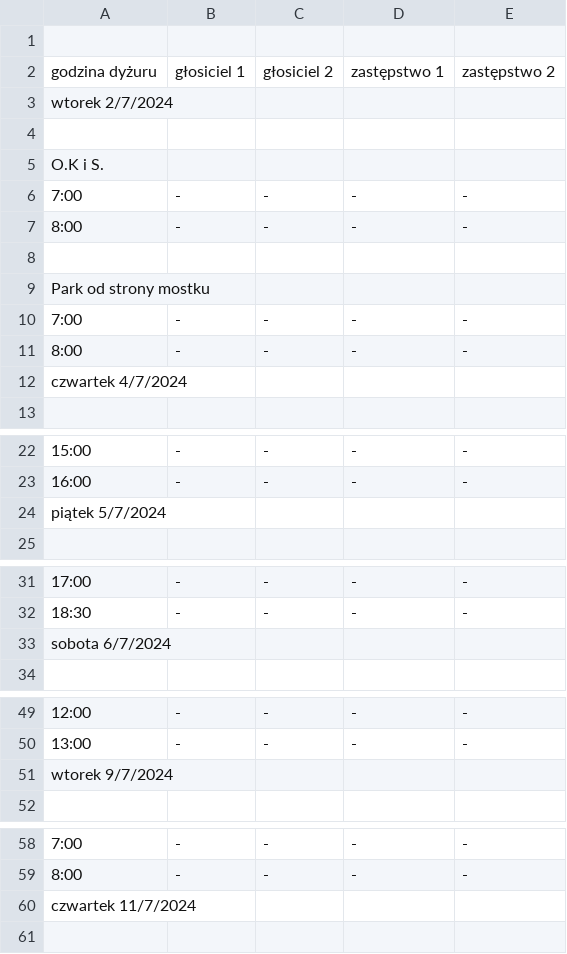
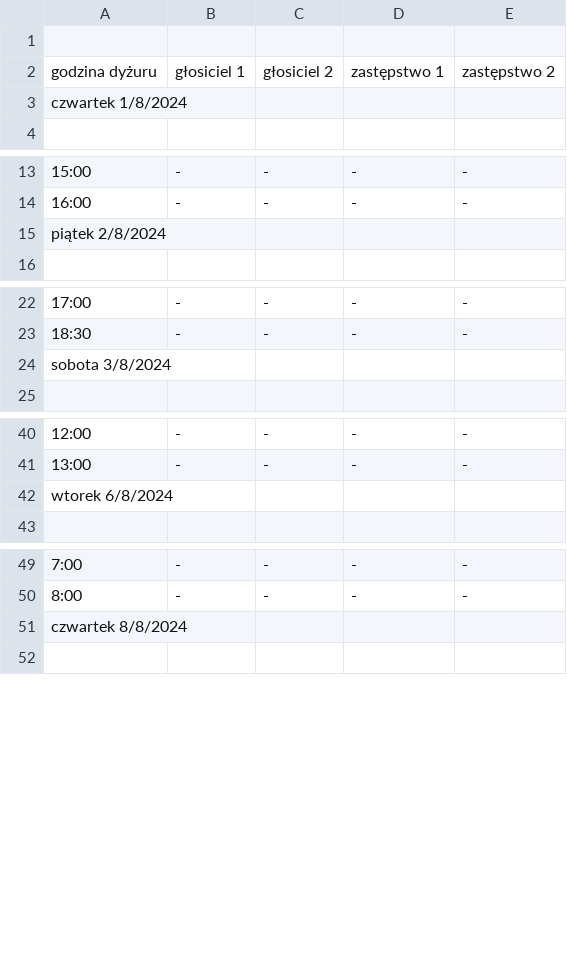
Before and after one commit to oliszymanski/system-wozkowy, a CSV file: grafik.csv, drawn as a sheet; only a part is shown, gaps mark what is left out; removed rows and columns are numbered as before the commit, all else as after; the diff covers the shown part only; the diff names each change by its address in the sheet, - before the commit and + after, or states it on an @@ line.

Commit message:
..

```diff
--- a/grafik.csv
+++ b/grafik.csv
-A3: wtorek 2/7/2024
+A3: czwartek 1/8/2024
-row 4: (empty)
@@ row 5 moved to row 197: O.K i S. @@
@@ row 6 moved to row 198: 7:00 @@
@@ row 7 moved to row 199: 8:00 @@
-row 8: (empty)
@@ row 9 moved to row 209: Park od strony mostku @@
@@ row 10 moved to row 210: 7:00 @@
@@ row 11 moved to row 211: 8:00 @@
-row 12: czwartek 4/7/2024
-A15: piątek 5/7/2024
+A15: piątek 2/8/2024
-A24: sobota 6/7/2024
+A24: sobota 3/8/2024
-A42: wtorek 9/7/2024
+A42: wtorek 6/8/2024
-A51: czwartek 11/7/2024
+A51: czwartek 8/8/2024
```
Also changed, not shown: 33 added rows and 11 edited cells elsewhere in this file.
